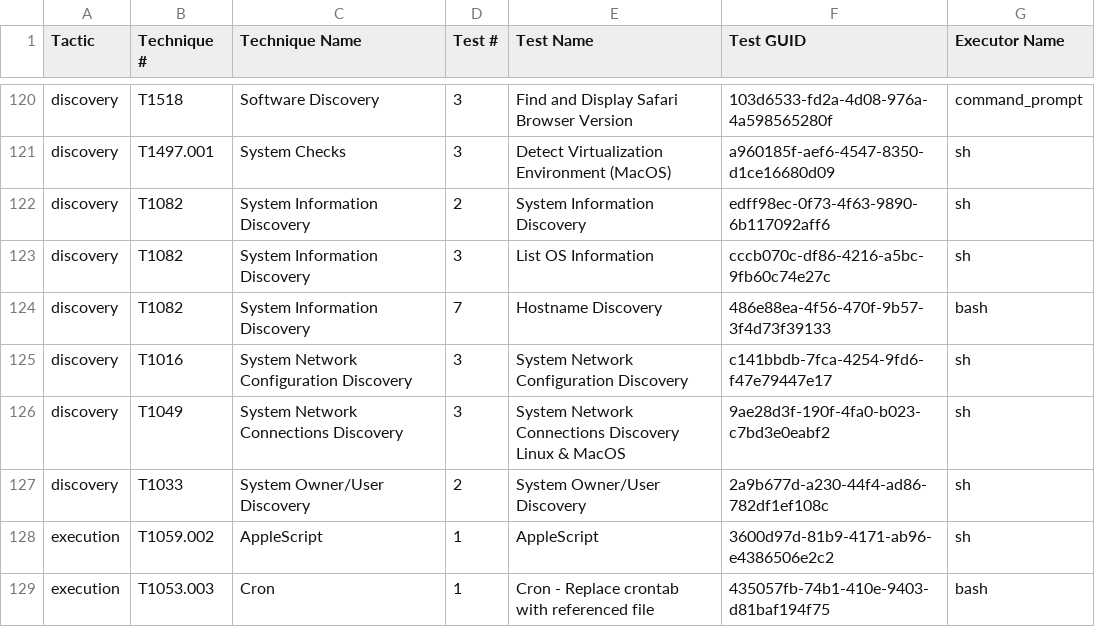
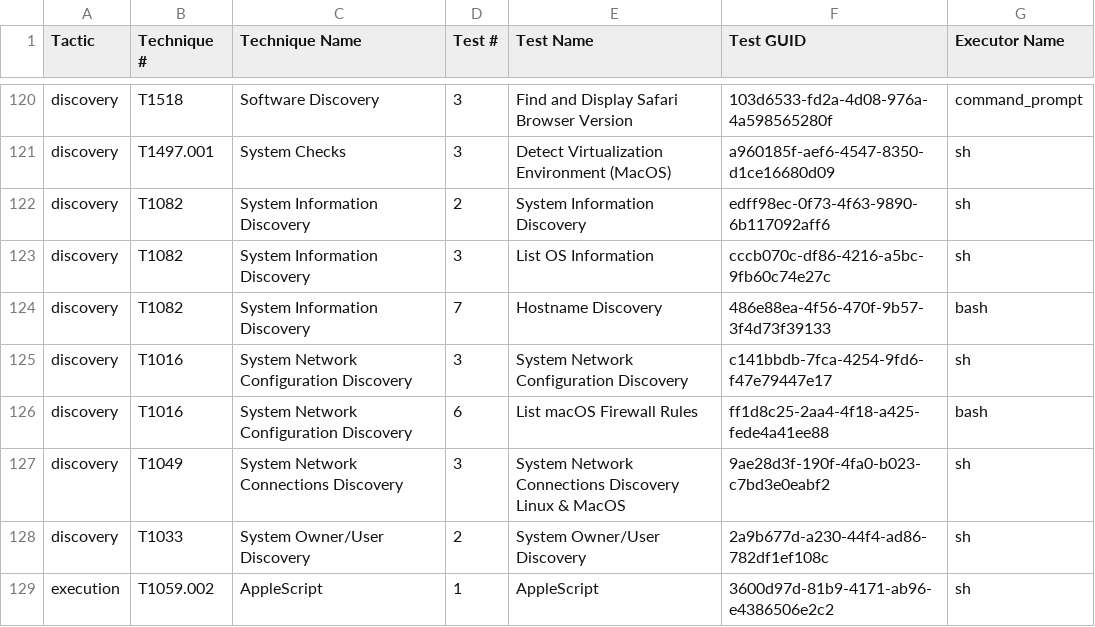
Before and after one commit to redcanaryco/atomic-red-team, a CSV file: atomics/Indexes/Indexes-CSV/macos-index.csv, drawn as a sheet; only a part is shown, gaps mark what is left out; the shorter side is filled out with more unchanged rows.

```diff
--- a/atomics/Indexes/Indexes-CSV/macos-index.csv
+++ b/atomics/Indexes/Indexes-CSV/macos-index.csv
@@ -125,2 +125,3 @@ discovery,T1082,System Information Discovery,7,Hostname Discovery,486e88ea-4f56-
 discovery,T1016,System Network Configuration Discovery,3,System Network Configuration Discovery,c141bbdb-7fca-4254-9fd6-f47e79447e17,sh
+discovery,T1016,System Network Configuration Discovery,6,List macOS Firewall Rules,ff1d8c25-2aa4-4f18-a425-fede4a41ee88,bash
 discovery,T1049,System Network Connections Discovery,3,System Network Connections Discovery Linux & MacOS,9ae28d3f-190f-4fa0-b023-c7bd3e0eabf2,sh
```
Also changed, not shown: atomics/Indexes/Indexes-CSV/index.csv, 6 other files.
